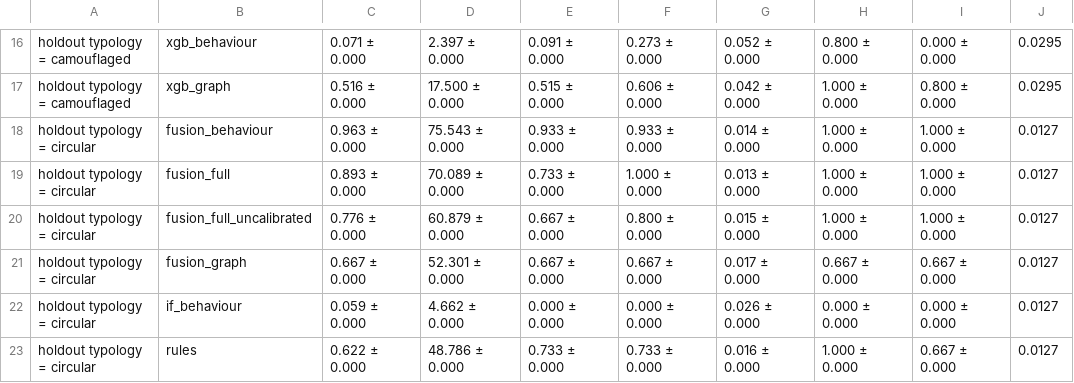
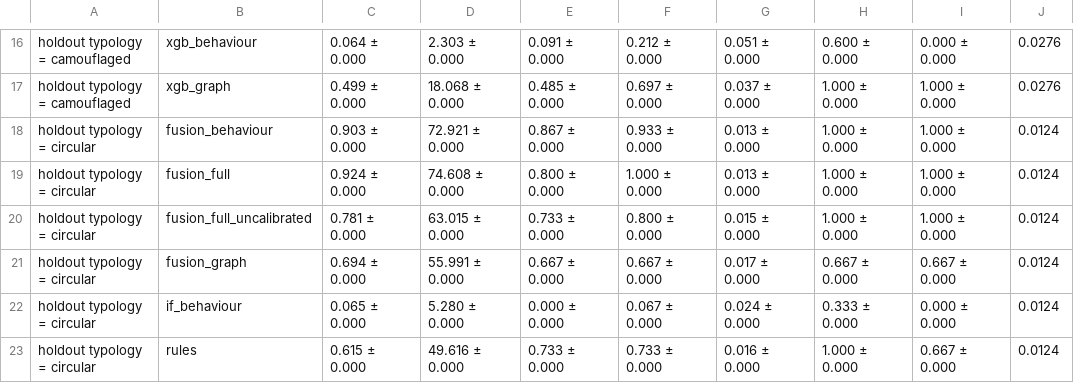
Before and after one commit to kapoorraaghav/Phantom, a CSV file: outputs/eval/experiments_summary.csv, drawn as a sheet; only a part is shown, gaps mark what is left out; the diff covers the shown part only; the diff names each change by its address in the sheet, - before the commit and + after, or states it on an @@ line.

```diff
--- a/outputs/eval/experiments_summary.csv
+++ b/outputs/eval/experiments_summary.csv
-C16: 0.071 ± 0.000
+C16: 0.064 ± 0.000
-D16: 2.397 ± 0.000
+D16: 2.303 ± 0.000
-F16: 0.273 ± 0.000
+F16: 0.212 ± 0.000
-G16: 0.052 ± 0.000
+G16: 0.051 ± 0.000
-H16: 0.800 ± 0.000
+H16: 0.600 ± 0.000
-J16:J17: 0.0295
+J16:J17: 0.0276
-C17: 0.516 ± 0.000
+C17: 0.499 ± 0.000
-D17: 17.500 ± 0.000
+D17: 18.068 ± 0.000
-E17: 0.515 ± 0.000
+E17: 0.485 ± 0.000
-F17: 0.606 ± 0.000
+F17: 0.697 ± 0.000
-G17: 0.042 ± 0.000
+G17: 0.037 ± 0.000
-I17: 0.800 ± 0.000
+I17: 1.000 ± 0.000
-C18: 0.963 ± 0.000
+C18: 0.903 ± 0.000
-D18: 75.543 ± 0.000
+D18: 72.921 ± 0.000
-E18: 0.933 ± 0.000
+E18: 0.867 ± 0.000
-G18: 0.014 ± 0.000
+G18: 0.013 ± 0.000
-J18:J23: 0.0127
+J18:J23: 0.0124
-C19: 0.893 ± 0.000
+C19: 0.924 ± 0.000
-D19: 70.089 ± 0.000
+D19: 74.608 ± 0.000
-E19: 0.733 ± 0.000
+E19: 0.800 ± 0.000
-C20: 0.776 ± 0.000
+C20: 0.781 ± 0.000
-D20: 60.879 ± 0.000
+D20: 63.015 ± 0.000
-E20: 0.667 ± 0.000
+E20: 0.733 ± 0.000
-C21: 0.667 ± 0.000
+C21: 0.694 ± 0.000
-D21: 52.301 ± 0.000
+D21: 55.991 ± 0.000
-C22: 0.059 ± 0.000
+C22: 0.065 ± 0.000
-D22: 4.662 ± 0.000
+D22: 5.280 ± 0.000
-F22: 0.000 ± 0.000
+F22: 0.067 ± 0.000
-G22: 0.026 ± 0.000
+G22: 0.024 ± 0.000
-H22: 0.000 ± 0.000
+H22: 0.333 ± 0.000
-C23: 0.622 ± 0.000
+C23: 0.615 ± 0.000
-D23: 48.786 ± 0.000
+D23: 49.616 ± 0.000
```
Also changed, not shown: 84 edited cells elsewhere in this file, outputs/eval/experiments_raw.csv, 28 other files.
